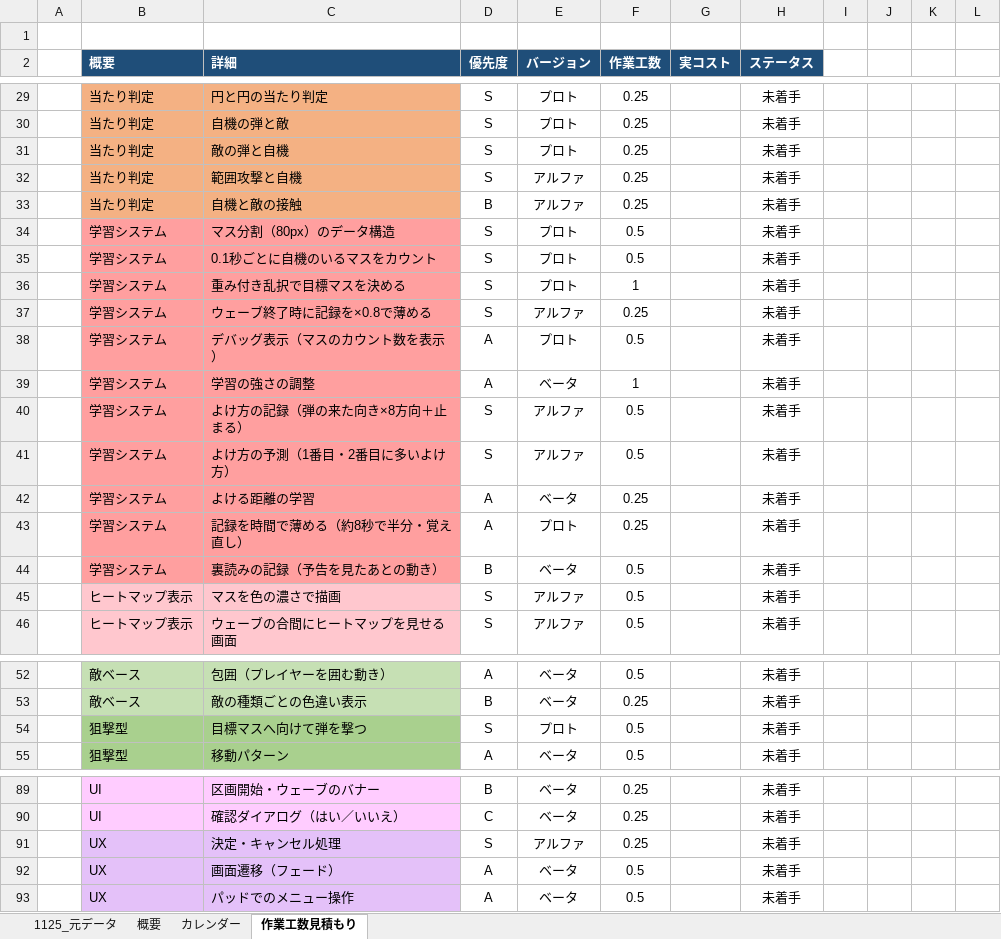
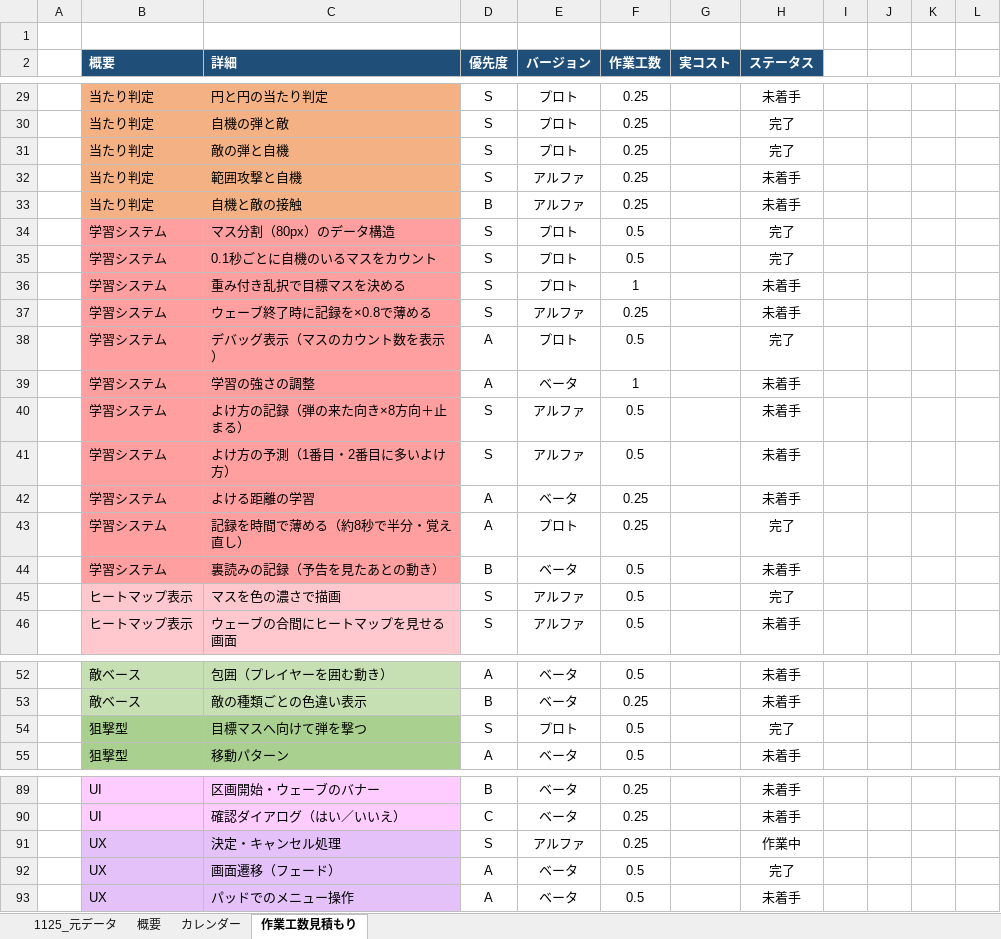
Before and after one commit to tamarikousei/KjinSeisaku, an Excel workbook: 玉利倖晟_コスト表 1.xlsx, sheet 作業工数見積もり, drawn as a sheet; only a part is shown, gaps mark what is left out; values as stored, in another font and other column widths than the file's, no borders; conditional formats not drawn; the diff covers the shown part only; the diff names each change by its address in the sheet, - before the commit and + after, or states it on an @@ line.

```diff
--- a/玉利倖晟_コスト表 1.xlsx (sheet 作業工数見積もり)
+++ b/玉利倖晟_コスト表 1.xlsx (sheet 作業工数見積もり)
-H30:H31 (ステータス): 未着手
+H30:H31 (ステータス): 完了
-H34:H35 (ステータス): 未着手
+H34:H35 (ステータス): 完了
-H38 (ステータス): 未着手
+H38 (ステータス): 完了
-H43 (ステータス): 未着手
+H43 (ステータス): 完了
-H45 (ステータス): 未着手
+H45 (ステータス): 完了
-H54 (ステータス): 未着手
+H54 (ステータス): 完了
-H91 (ステータス): 未着手
+H91 (ステータス): 作業中
-H92 (ステータス): 未着手
+H92 (ステータス): 完了
```
Also changed, not shown: 28 edited cells elsewhere in this sheet, sheet 概要, sheet 1125_元データ, sheet カレンダー, 4 other files.
